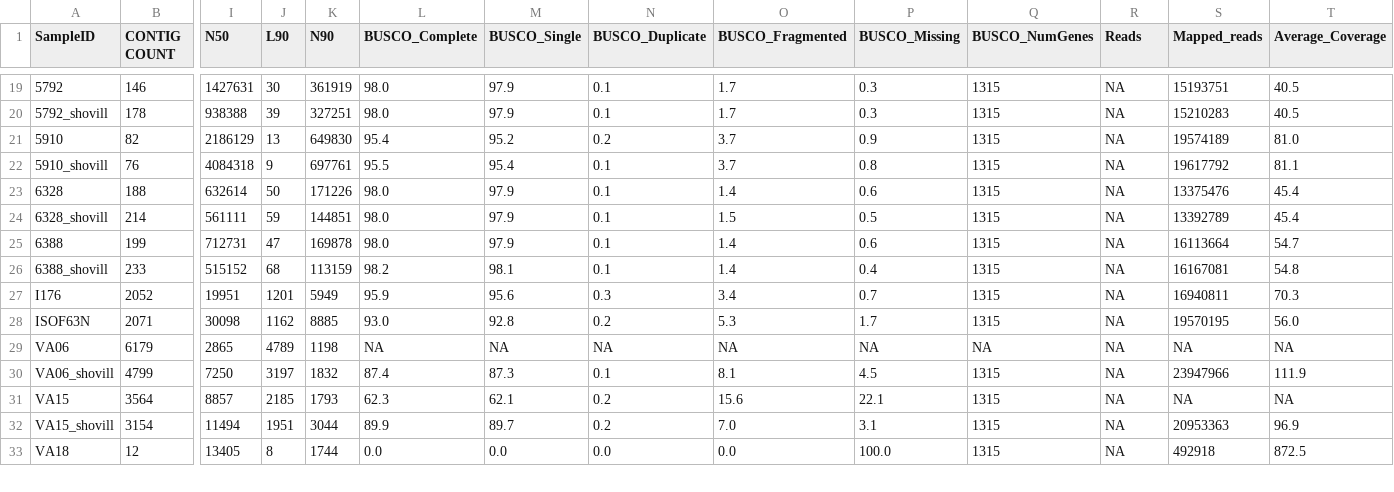
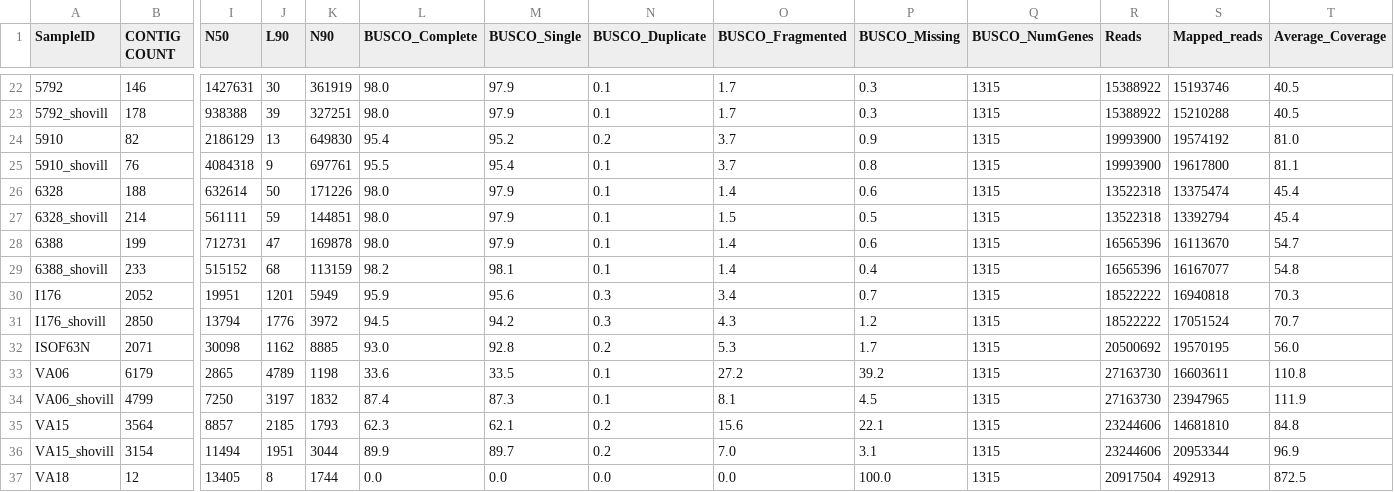
Before and after one commit to stajichlab/BlackYeast_CCFEE_genomes, a TSV file: assembly/assembly_stats.tsv, drawn as a sheet; only a part is shown, gaps mark what is left out; addresses are those after the commit; rows hold the shown columns only; the diff covers the shown part only; the diff names each change by its address in the sheet, - before the commit and + after, or states it on an @@ line.

Commit message:
asm stats updated after BUSCO on all 20

```diff
--- a/assembly/assembly_stats.tsv
+++ b/assembly/assembly_stats.tsv
-R22:R23 (Reads): NA
+R22:R23 (Reads): 15388922
-S22 (Mapped_reads): 15193751
+S22 (Mapped_reads): 15193746
-S23 (Mapped_reads): 15210283
+S23 (Mapped_reads): 15210288
-R24:R25 (Reads): NA
+R24:R25 (Reads): 19993900
-S24 (Mapped_reads): 19574189
+S24 (Mapped_reads): 19574192
-S25 (Mapped_reads): 19617792
+S25 (Mapped_reads): 19617800
-R26:R27 (Reads): NA
+R26:R27 (Reads): 13522318
-S26 (Mapped_reads): 13375476
+S26 (Mapped_reads): 13375474
-S27 (Mapped_reads): 13392789
+S27 (Mapped_reads): 13392794
-R28:R29 (Reads): NA
+R28:R29 (Reads): 16565396
-S28 (Mapped_reads): 16113664
+S28 (Mapped_reads): 16113670
-S29 (Mapped_reads): 16167081
+S29 (Mapped_reads): 16167077
-R30 (Reads): NA
+R30 (Reads): 18522222
-S30 (Mapped_reads): 16940811
+S30 (Mapped_reads): 16940818
+row 31: I176_shovill | 2850 | 13794 | 1776 | 3972 | 94.5 | 94.2 | 0.3 | 4.3 | 1.2 | 1315 | 18522222 | 17051524 | 70.7
-R32 (Reads): NA
+R32 (Reads): 20500692
-L33 (BUSCO_Complete): NA
+L33 (BUSCO_Complete): 33.6
-M33 (BUSCO_Single): NA
+M33 (BUSCO_Single): 33.5
-N33 (BUSCO_Duplicate): NA
+N33 (BUSCO_Duplicate): 0.1
-O33 (BUSCO_Fragmented): NA
+O33 (BUSCO_Fragmented): 27.2
-P33 (BUSCO_Missing): NA
+P33 (BUSCO_Missing): 39.2
-Q33 (BUSCO_NumGenes): NA
+Q33 (BUSCO_NumGenes): 1315
-R33:R34 (Reads): NA
+R33:R34 (Reads): 27163730
-S33 (Mapped_reads): NA
+S33 (Mapped_reads): 16603611
-T33 (Average_Coverage): NA
+T33 (Average_Coverage): 110.8
-S34 (Mapped_reads): 23947966
+S34 (Mapped_reads): 23947965
-R35:R36 (Reads): NA
+R35:R36 (Reads): 23244606
-S35 (Mapped_reads): NA
+S35 (Mapped_reads): 14681810
-T35 (Average_Coverage): NA
+T35 (Average_Coverage): 84.8
-S36 (Mapped_reads): 20953363
+S36 (Mapped_reads): 20953344
-R37 (Reads): NA
+R37 (Reads): 20917504
-S37 (Mapped_reads): 492918
+S37 (Mapped_reads): 492913
```
Also changed, not shown: 4 added rows and 45 edited cells elsewhere in this file, 52 other files.
